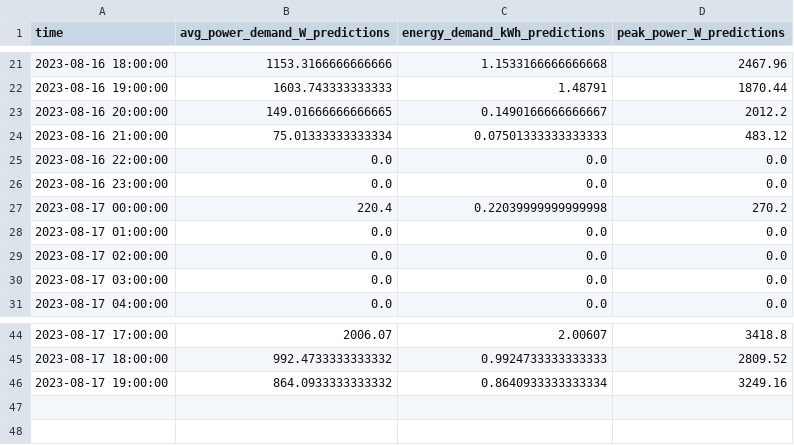
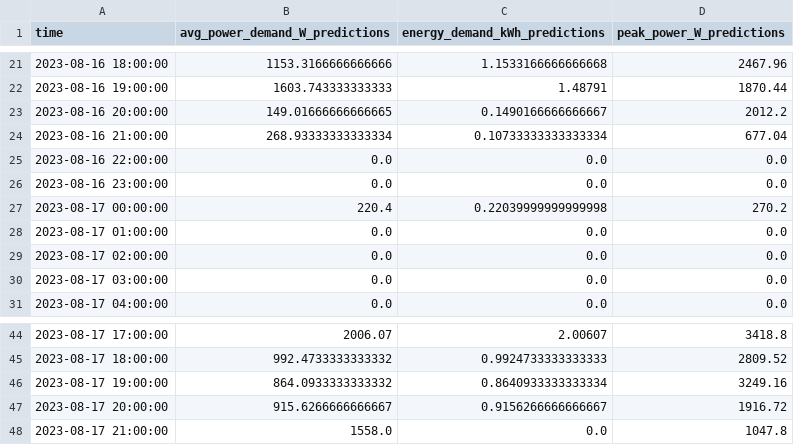
Before and after one commit to winston-edwin-chiong/slrpEV-data-dashboard, a CSV file: data/hourlyforecasts.csv, drawn as a sheet; only a part is shown, gaps mark what is left out.

Commit message:
added data, changed query back to minute 5

```diff
--- a/data/hourlyforecasts.csv
+++ b/data/hourlyforecasts.csv
@@ -23,3 +23,3 @@ time,avg_power_demand_W_predictions,energy_demand_kWh_predictions,peak_power_W_p
 2023-08-16 20:00:00,149.01666666666665,0.1490166666666667,2012.2
-2023-08-16 21:00:00,75.01333333333334,0.07501333333333333,483.12
+2023-08-16 21:00:00,268.93333333333334,0.10733333333333334,677.04
 2023-08-16 22:00:00,0.0,0.0,0.0
@@ -46 +46,3 @@ time,avg_power_demand_W_predictions,energy_demand_kWh_predictions,peak_power_W_p
 2023-08-17 19:00:00,864.0933333333332,0.8640933333333334,3249.16
+2023-08-17 20:00:00,915.6266666666667,0.9156266666666667,1916.72
+2023-08-17 21:00:00,1558.0,0.0,1047.8
```
Also changed, not shown: data/dailydemand.csv, data/dailyforecasts.csv, 4 other files.
